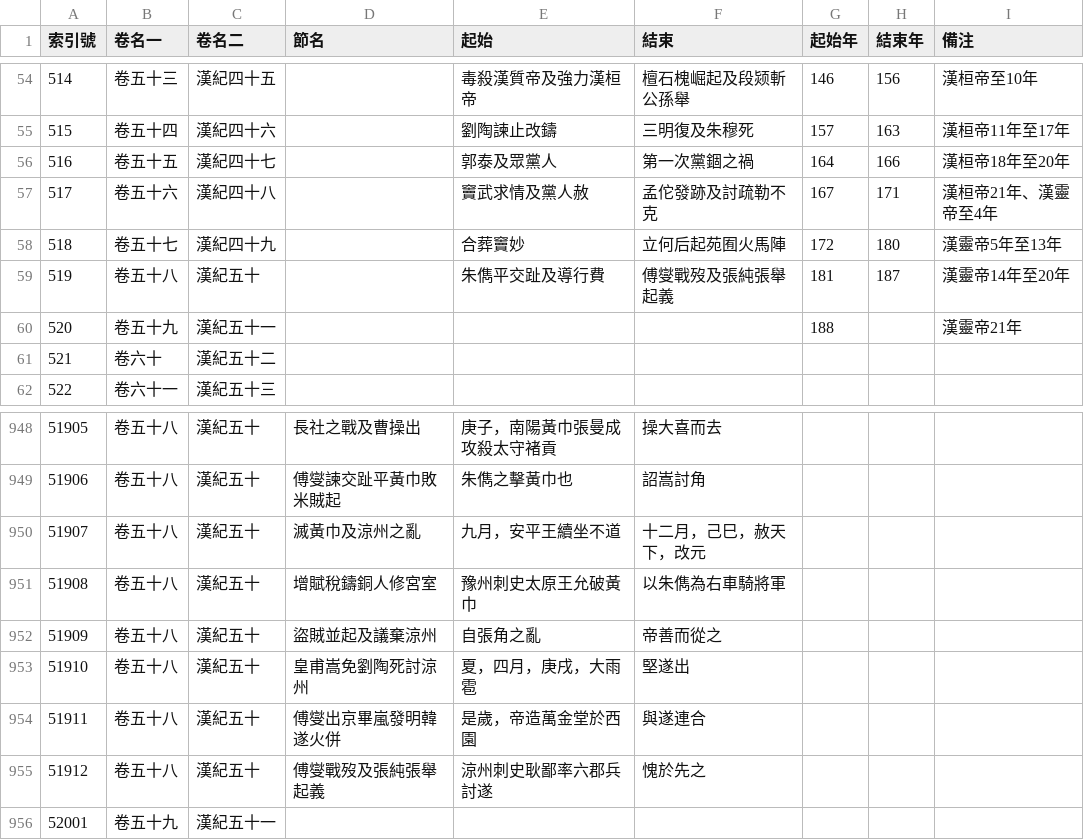
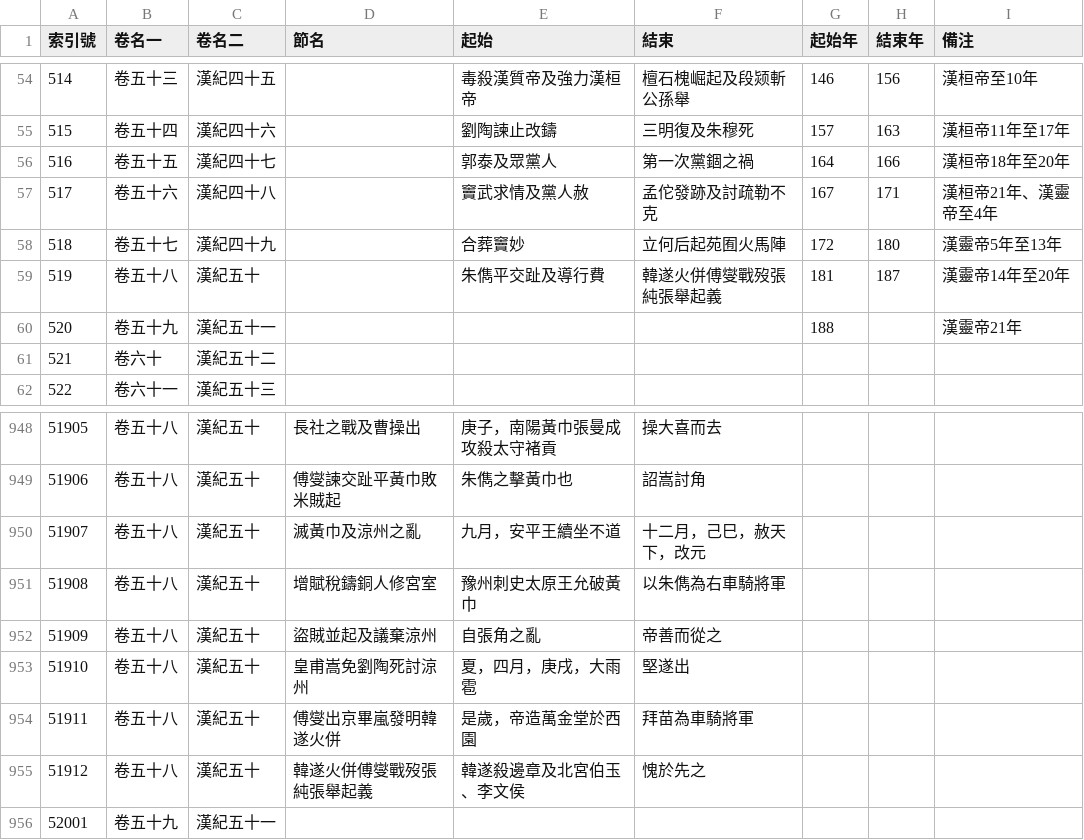
Before and after one commit to gamefang/zizhitongjian, a CSV file: 1_主要數據/通鑑目錄.csv, drawn as a sheet; only a part is shown, gaps mark what is left out.

```diff
--- a/1_主要數據/通鑑目錄.csv
+++ b/1_主要數據/通鑑目錄.csv
@@ -58,3 +58,3 @@
 518,卷五十七,漢紀四十九,,合葬竇妙,立何后起苑囿火馬陣,172,180,漢靈帝5年至13年
-519,卷五十八,漢紀五十,,朱儁平交趾及導行費,傅燮戰歿及張純張舉起義,181,187,漢靈帝14年至20年
+519,卷五十八,漢紀五十,,朱儁平交趾及導行費,韓遂火併傅燮戰歿張純張舉起義,181,187,漢靈帝14年至20年
 520,卷五十九,漢紀五十一,,,,188,,漢靈帝21年
@@ -953,4 +953,4 @@
 51910,卷五十八,漢紀五十,皇甫嵩免劉陶死討涼州,夏，四月，庚戌，大雨雹,堅遂出,,,
-51911,卷五十八,漢紀五十,傅燮出京畢嵐發明韓遂火併,是歲，帝造萬金堂於西園,與遂連合,,,
-51912,卷五十八,漢紀五十,傅燮戰歿及張純張舉起義,涼州刺史耿鄙率六郡兵討遂,愧於先之,,,
+51911,卷五十八,漢紀五十,傅燮出京畢嵐發明韓遂火併,是歲，帝造萬金堂於西園,拜苗為車騎將軍,,,
+51912,卷五十八,漢紀五十,韓遂火併傅燮戰歿張純張舉起義,韓遂殺邊章及北宮伯玉、李文侯,愧於先之,,,
 52001,卷五十九,漢紀五十一,,,,,,
```
Also changed, not shown: 3 other files.
